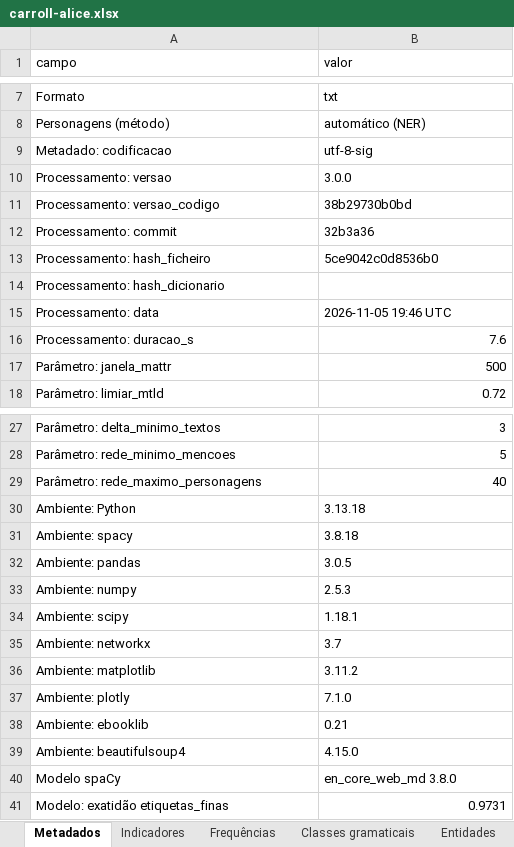
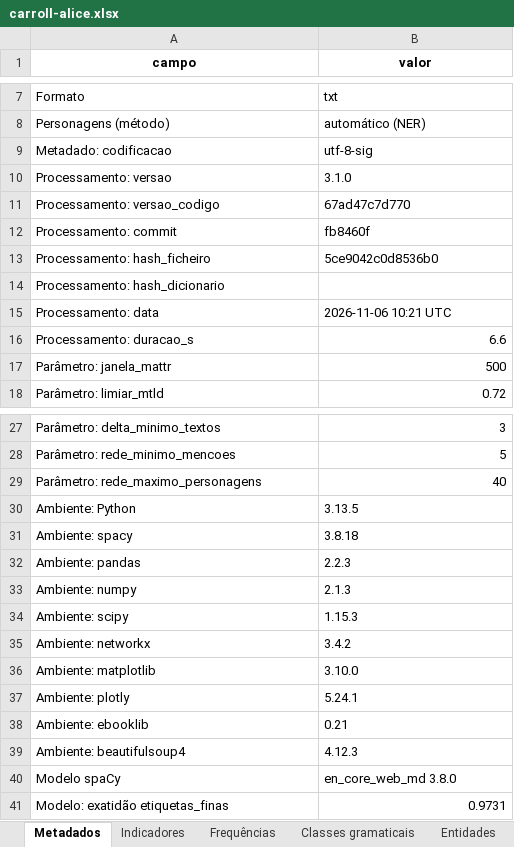
Before and after one commit to Joo2002VSC/Portfolio--Joao_Garcao, an Excel workbook: projects/language-technologies/livros-pln/resultados/livros/carroll-alice/carroll-alice.xlsx, sheet Metadados, drawn as a sheet; only a part is shown, gaps mark what is left out; values as stored, in another font and other column widths than the file's, no borders; the diff names each change by its address in the sheet, - before the commit and + after, or states it on an @@ line.

```diff
--- a/projects/language-technologies/livros-pln/resultados/livros/carroll-alice/carroll-alice.xlsx (sheet Metadados)
+++ b/projects/language-technologies/livros-pln/resultados/livros/carroll-alice/carroll-alice.xlsx (sheet Metadados)
@@ A1:B1 bold: off → on, alignment: left → center @@
-B10 (valor): 3.0.0
+B10 (valor): 3.1.0
-B11 (valor): 38b29730b0bd
+B11 (valor): 67ad47c7d770
-B12 (valor): 32b3a36
+B12 (valor): fb8460f
-B15 (valor): 2026-11-05 19:46 UTC
+B15 (valor): 2026-11-06 10:21 UTC
-B16 (valor): 7.6
+B16 (valor): 6.6
-B30 (valor): 3.13.18
+B30 (valor): 3.13.5
-B32 (valor): 3.0.5
+B32 (valor): 2.2.3
-B33 (valor): 2.5.3
+B33 (valor): 2.1.3
-B34 (valor): 1.18.1
+B34 (valor): 1.15.3
-B35 (valor): 3.7
+B35 (valor): 3.4.2
-B36 (valor): 3.11.2
+B36 (valor): 3.10.0
-B37 (valor): 7.1.0
+B37 (valor): 5.24.1
-B39 (valor): 4.15.0
+B39 (valor): 4.12.3
```
Also changed, not shown: sheet Ligações, sheet Evolução, sheet Indicadores, sheet Personagens, sheet Classes gramaticais, sheet Frequências, 1 more sheet, projects/language-technologies/livros-pln/resultados/indicadores.xlsx, projects/language-technologies/livros-pln/resultados/livros/eca-de-queiros-os-maias/eca-de-queiros-os-maias.xlsx, 51 other files.
